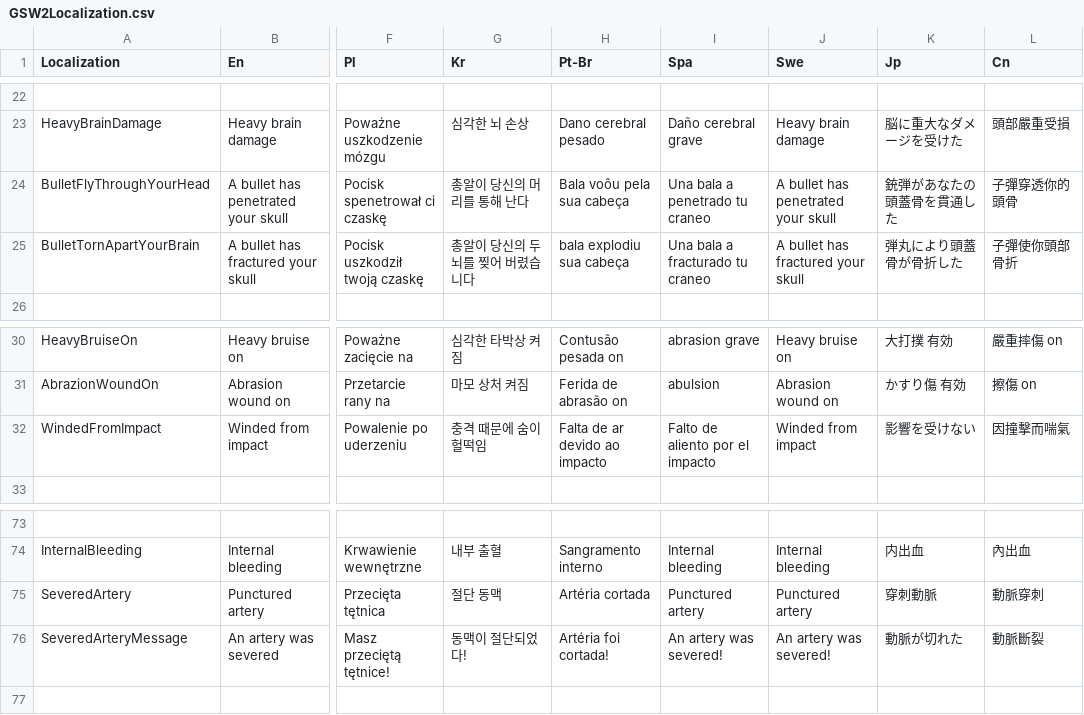
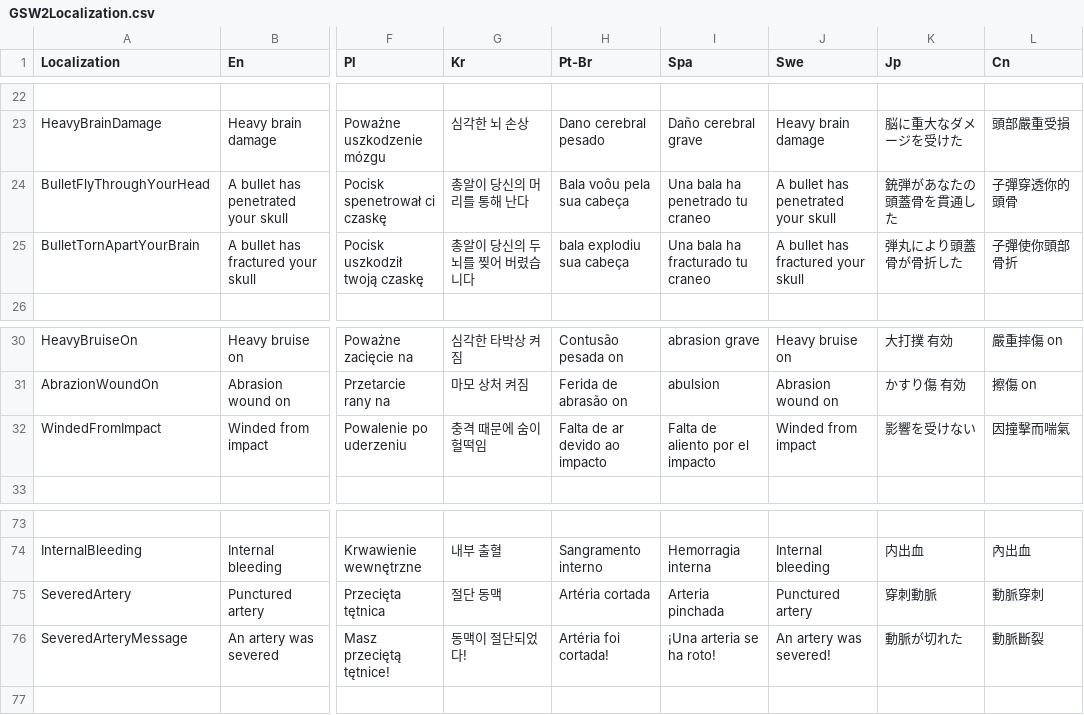
Before and after one commit to SH42913/gunshotwound2, a CSV file: GunshotWound2/GSW2Localization.csv, drawn as a sheet; only a part is shown, gaps mark what is left out; the diff covers the shown part only; the diff names each change by its address in the sheet, - before the commit and + after, or states it on an @@ line.

```diff
--- a/GunshotWound2/GSW2Localization.csv
+++ b/GunshotWound2/GSW2Localization.csv
-I24 (Spa): Una bala a penetrado tu craneo
+I24 (Spa): Una bala ha penetrado tu craneo
-I25 (Spa): Una bala a fracturado tu craneo
+I25 (Spa): Una bala ha fracturado tu craneo
-I32 (Spa): Falto de aliento por el impacto
+I32 (Spa): Falta de aliento por el impacto
-I74 (Spa): Internal bleeding
+I74 (Spa): Hemorragia interna
-I75 (Spa): Punctured artery
+I75 (Spa): Arteria pinchada
-I76 (Spa): An artery was severed!
+I76 (Spa): ¡Una arteria se ha roto!
```
Also changed, not shown: 19 edited cells elsewhere in this file.
